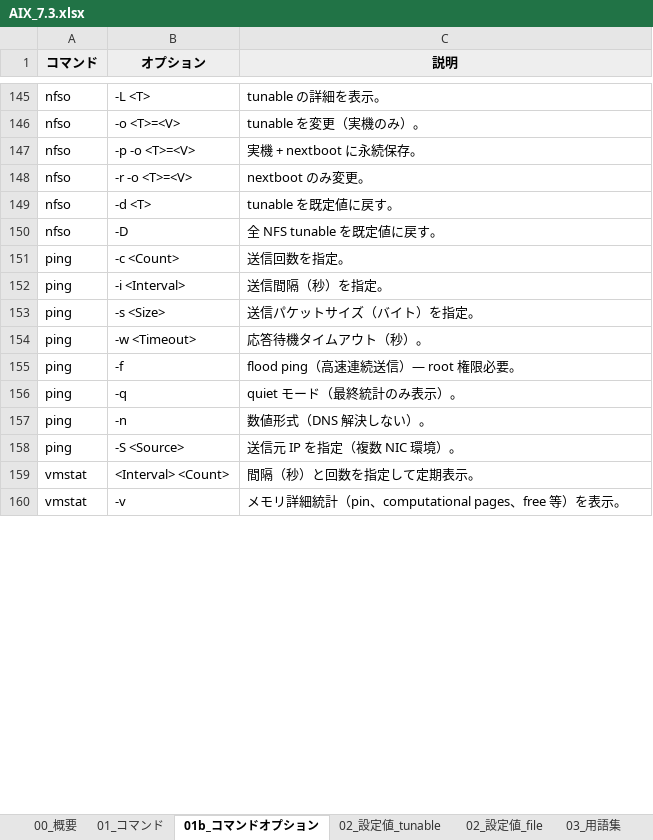
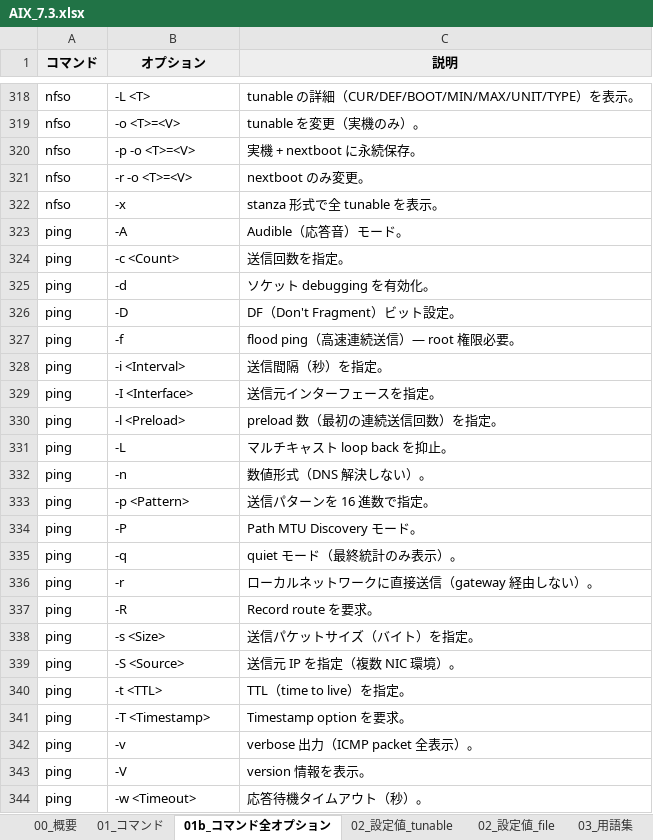
Before and after one commit to ai-crafted-portfolio/ai-crafted-portfolio.github.io, an Excel workbook: docs/products/files/AIX_7.3.xlsx, sheet 01b_コマンド全オプション, drawn as a sheet; only a part is shown, gaps mark what is left out; the shorter side is filled out with more unchanged rows; values as stored, in another font and other column widths than the file's, no borders; addresses are those after the commit; the diff covers the shown part only; the diff names each change by its address in the sheet, - before the commit and + after, or states it on an @@ line.

Commit message:
AIX 7.3 v6: replace 'main options' (5-10/cmd) with 'all options' (avg 15.8/cmd, total 710). Source: IBM AIX 7.3 Commands Reference Flags sections (PDF extract). Maintains v4 11-section staple-focused structure. Highlights: errpt 27 options, ps 30, snap 33, installp 36.

```diff
--- a/docs/products/files/AIX_7.3.xlsx (sheet 01b_コマンド全オプション)
+++ b/docs/products/files/AIX_7.3.xlsx (sheet 01b_コマンド全オプション)
-sheet tab: 01b_コマンドオプション
+sheet tab: 01b_コマンド全オプション
-C318 (説明): tunable の詳細を表示。
+C318 (説明): tunable の詳細（CUR/DEF/BOOT/MIN/MAX/UNIT/TYPE）を表示。
@@ row 149 moved to row 315: nfso @@
@@ row 150 moved to row 316: nfso @@
+row 322: nfso | -x | stanza 形式で全 tunable を表示。
+row 323: ping | -A | Audible（応答音）モード。
+row 325: ping | -d | ソケット debugging を有効化。
+row 326: ping | -D | DF（Don't Fragment）ビット設定。
@@ row 155 moved to row 327: ping @@
+row 329: ping | -I <Interface> | 送信元インターフェースを指定。
+row 330: ping | -l <Preload> | preload 数（最初の連続送信回数）を指定。
+row 331: ping | -L | マルチキャスト loop back を抑止。
@@ row 157 moved to row 332: ping @@
+row 333: ping | -p <Pattern> | 送信パターンを 16 進数で指定。
+row 334: ping | -P | Path MTU Discovery モード。
@@ row 156 moved to row 335: ping @@
+row 336: ping | -r | ローカルネットワークに直接送信（gateway 経由しない）。
+row 337: ping | -R | Record route を要求。
@@ row 158 moved to row 339: ping @@
+row 340: ping | -t <TTL> | TTL（time to live）を指定。
+row 341: ping | -T <Timestamp> | Timestamp option を要求。
+row 342: ping | -v | verbose 出力（ICMP packet 全表示）。
+row 343: ping | -V | version 情報を表示。
@@ row 159 moved to row 360: vmstat @@
```
Also changed, not shown: 412 added rows, 42 removed rows, 100 moved rows and 41 edited cells elsewhere in this sheet, sheet 00_概要, 9 other files.
